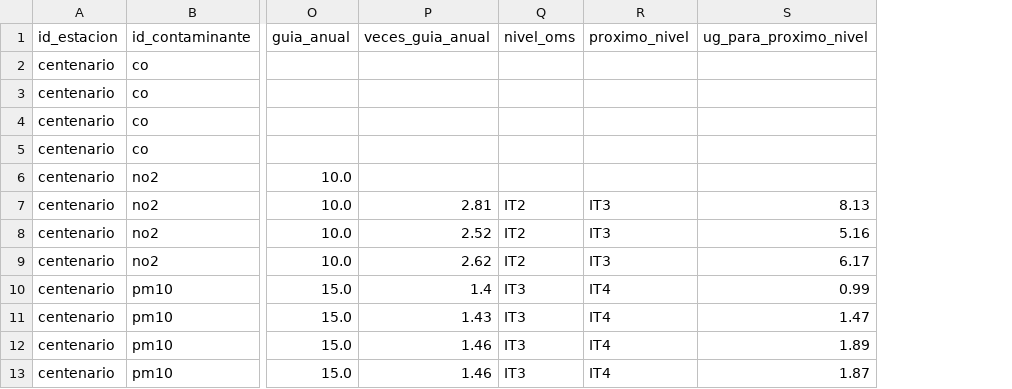
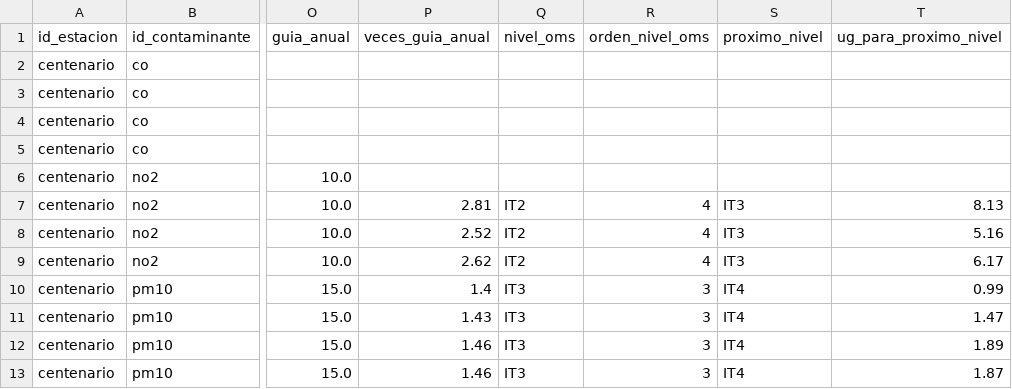
Before and after one commit to ezequielmaranda/nox-ciudad, a CSV file: data/final/agg_anual.csv, drawn as a sheet; only a part is shown, gaps mark what is left out; the diff names each change by its address in the sheet, - before the commit and + after, or states it on an @@ line.

```diff
--- a/data/final/agg_anual.csv
+++ b/data/final/agg_anual.csv
+column R (orden_nivel_oms), rows 7-13: 4 | 4 | 4 | 3 | 3 | 3 | 3
```
Also changed, not shown: 27 other files.
